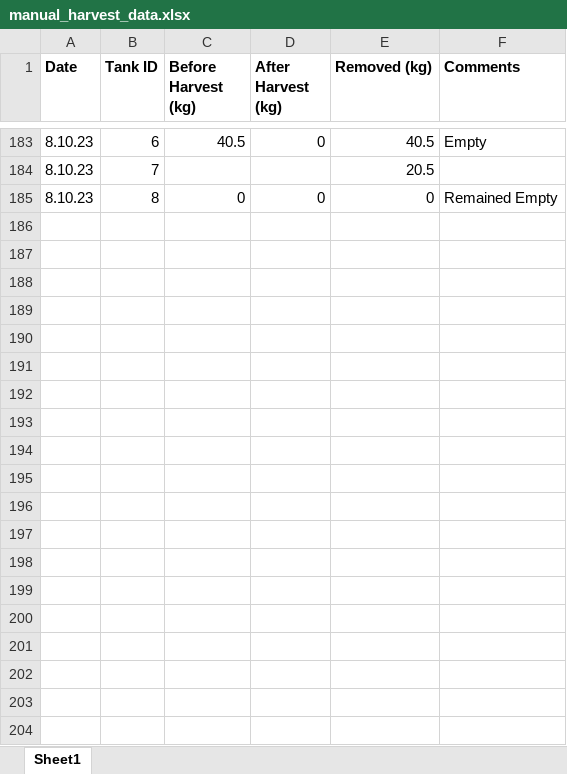
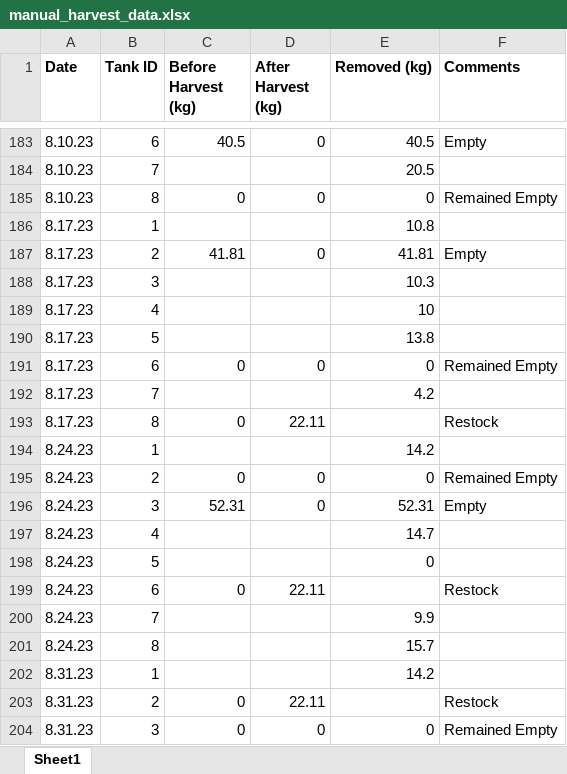
Before and after one commit to wFairmanOlin/Biomass, an Excel workbook: data/manual_harvest_data.xlsx, sheet Sheet1, drawn as a sheet; only a part is shown, gaps mark what is left out; values as stored, in another font and other column widths than the file's, no borders; the diff covers the shown part only; the diff names each change by its address in the sheet, - before the commit and + after, or states it on an @@ line.

Commit message:
updated harvest data

```diff
--- a/data/manual_harvest_data.xlsx (sheet Sheet1)
+++ b/data/manual_harvest_data.xlsx (sheet Sheet1)
+row 186: 8.17.23 | 1 |  |  | 10.8
+row 187: 8.17.23 | 2 | 41.81 | 0 | 41.81 | Empty
+row 188: 8.17.23 | 3 |  |  | 10.3
+row 189: 8.17.23 | 4 |  |  | 10
+row 190: 8.17.23 | 5 |  |  | 13.8
+row 191: 8.17.23 | 6 | 0 | 0 | 0 | Remained Empty
+row 192: 8.17.23 | 7 |  |  | 4.2
+row 193: 8.17.23 | 8 | 0 | 22.11 |  | Restock
+row 194: 8.24.23 | 1 |  |  | 14.2
+row 195: 8.24.23 | 2 | 0 | 0 | 0 | Remained Empty
+row 196: 8.24.23 | 3 | 52.31 | 0 | 52.31 | Empty
+row 197: 8.24.23 | 4 |  |  | 14.7
+row 198: 8.24.23 | 5 |  |  | 0
+row 199: 8.24.23 | 6 | 0 | 22.11 |  | Restock
+row 200: 8.24.23 | 7 |  |  | 9.9
+row 201: 8.24.23 | 8 |  |  | 15.7
+row 202: 8.31.23 | 1 |  |  | 14.2
+row 203: 8.31.23 | 2 | 0 | 22.11 |  | Restock
+row 204: 8.31.23 | 3 | 0 | 0 | 0 | Remained Empty
```
Also changed, not shown: 53 added rows elsewhere in this sheet, 5 other files.
